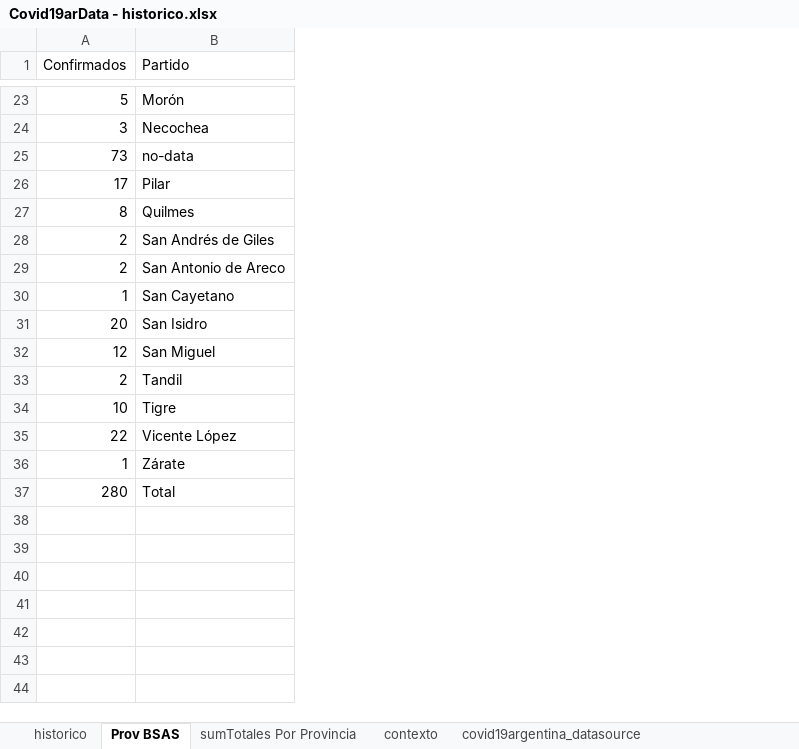
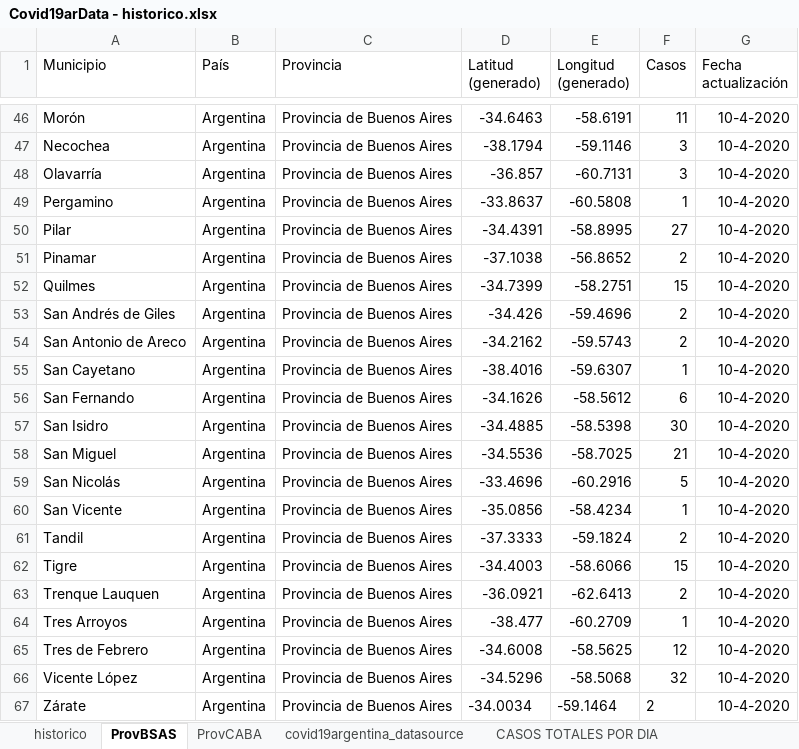
Before and after one commit to SistemasMapache/Covid19arData, an Excel workbook: XLS/Covid19arData - historico.xlsx, sheet ProvBSAS, drawn as a sheet; only a part is shown, gaps mark what is left out; values as stored, in another font and other column widths than the file's, no borders; charts and pictures not drawn; removed rows and columns are numbered as before the commit, all else as after; the diff covers the shown part only; the diff names each change by its address in the sheet, - before the commit and + after, or states it on an @@ line.

```diff
--- a/XLS/Covid19arData - historico.xlsx (sheet ProvBSAS)
+++ b/XLS/Covid19arData - historico.xlsx (sheet ProvBSAS)
-sheet tab: Prov BSAS
+sheet tab: ProvBSAS
-sheet tab: sumTotales Por Provincia
+sheet tab: ProvCABA
-column A (Confirmados), rows 23-36: 5 | 3 | 73 | 17 | 8 | 2 | 2 | 1 | 20 | 12 | 2 | 10 | 22 | 1
+column B (País), rows 46-48: all Argentina; row 50: Argentina; rows 52-55: all Argentina; rows 57-58: Argentina | Argentina; rows 61-62: Argentina | Argentina; rows 66-67: Argentina | Argentina
+column C (Provincia), rows 46-48: all Provincia de Buenos Aires; row 50: Provincia de Buenos Aires; rows 52-55: all Provincia de Buenos Aires; rows 57-58: Provincia de Buenos Aires | Provincia de Buenos Aires; rows 61-62: Provincia de Buenos Aires | Provincia de Buenos Aires; rows 66-67: Provincia de Buenos Aires | Provincia de Buenos Aires
+column D (Latitud (generado)), rows 46-48: -34.6463 | -38.1794 | -36.857; row 50: -34.4391; rows 52-55: -34.7399 | -34.426 | -34.2162 | -38.4016; rows 57-58: -34.4885 | -34.5536; rows 61-62: -37.3333 | -34.4003; rows 66-67: -34.5296 | -34.0034
+column E (Longitud (generado)), rows 46-48: -58.6191 | -59.1146 | -60.7131; row 50: -58.8995; rows 52-55: -58.2751 | -59.4696 | -59.5743 | -59.6307; rows 57-58: -58.5398 | -58.7025; rows 61-62: -59.1824 | -58.6066; rows 66-67: -58.5068 | -59.1464
+column F (Casos), rows 46-48: 11 | 3 | 3; row 50: 27; rows 52-55: 15 | 2 | 2 | 1; rows 57-58: 30 | 21; rows 61-62: 2 | 15; rows 66-67: 32 | 2
+column G (Fecha actualización), rows 46-48: all 10-4-2020; row 50: 10-4-2020; rows 52-55: all 10-4-2020; rows 57-58: 10-4-2020 | 10-4-2020; rows 61-62: 10-4-2020 | 10-4-2020; rows 66-67: 10-4-2020 | 10-4-2020
-A1: Partido
+A1: Municipio
-A48 (Municipio): no-data
+A48 (Municipio): Olavarría
+row 49: Pergamino | Argentina | Provincia de Buenos Aires | -33.8637 | -60.5808 | 1 | 10-4-2020
+row 51: Pinamar | Argentina | Provincia de Buenos Aires | -37.1038 | -56.8652 | 2 | 10-4-2020
+row 56: San Fernando | Argentina | Provincia de Buenos Aires | -34.1626 | -58.5612 | 6 | 10-4-2020
+row 59: San Nicolás | Argentina | Provincia de Buenos Aires | -33.4696 | -60.2916 | 5 | 10-4-2020
+row 60: San Vicente | Argentina | Provincia de Buenos Aires | -35.0856 | -58.4234 | 1 | 10-4-2020
+row 63: Trenque Lauquen | Argentina | Provincia de Buenos Aires | -36.0921 | -62.6413 | 2 | 10-4-2020
+row 64: Tres Arroyos | Argentina | Provincia de Buenos Aires | -38.477 | -60.2709 | 1 | 10-4-2020
+row 65: Tres de Febrero | Argentina | Provincia de Buenos Aires | -34.6008 | -58.5625 | 12 | 10-4-2020
-row 37: 280 | Total
```
Also changed, not shown: 24 added rows and 1 removed row elsewhere in this sheet, sheet historico, sheet ProvCABA, other sheet tabs, formulas that keep their value, charts or pictures, 4 other files.
